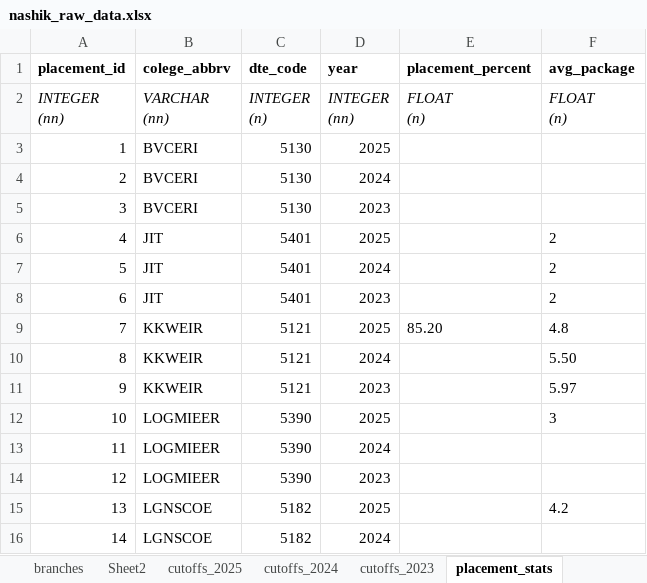
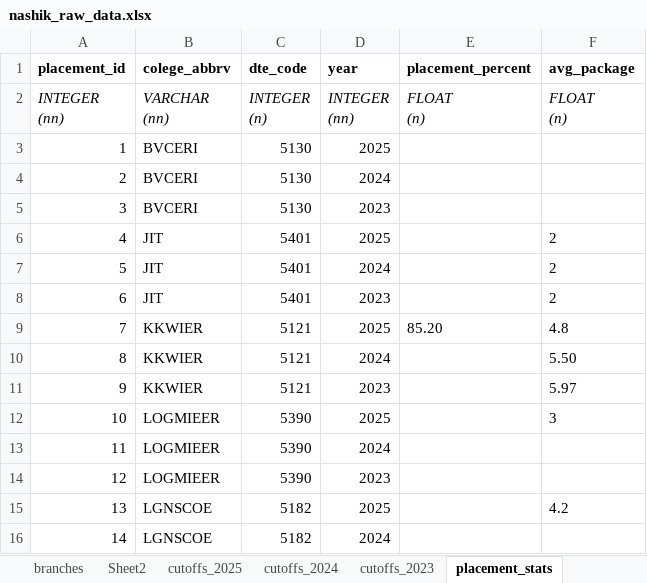
Before and after one commit to grishma-chitte/DSE-Compass, an Excel workbook: data/raw_data/nashik_raw_data.xlsx, sheet placement_stats, drawn as a sheet; only a part is shown; values as stored, in another font and other column widths than the file's, no borders; the diff names each change by its address in the sheet, - before the commit and + after, or states it on an @@ line.

```diff
--- a/data/raw_data/nashik_raw_data.xlsx (sheet placement_stats)
+++ b/data/raw_data/nashik_raw_data.xlsx (sheet placement_stats)
-B9:B11 (colege_abbrv): KKWEIR
+B9:B11 (colege_abbrv): KKWIER
```
Also changed, not shown: sheet Sheet2, sheet cutoffs_2025, sheet branches, sheet cutoffs_2024, sheet cutoffs_2023, sheet college_details, data/docs/proposed_schema (v3).xlsx, 1 other file.
